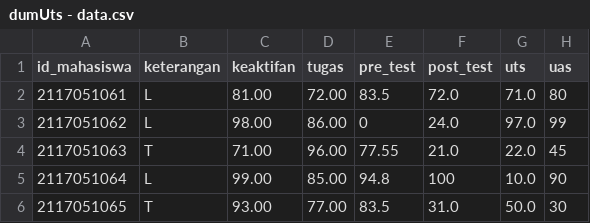
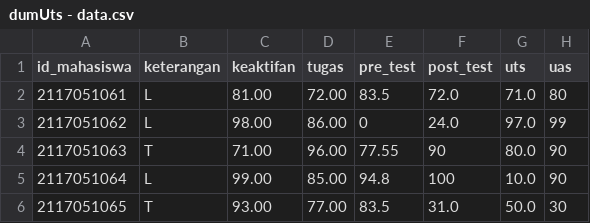
Before and after one commit to wihasnakerang/data, a CSV file: dumUts - data.csv, drawn as a sheet.

Commit message:
Update dumUts - data.csv

```diff
--- a/dumUts - data.csv
+++ b/dumUts - data.csv
@@ -3,3 +3,3 @@ id_mahasiswa,keterangan,keaktifan,tugas,pre_test,post_test,uts,uas
 2117051062,L,98.00,86.00,0,24.0,97.0,99
-2117051063,T,71.00,96.00,77.55,21.0,22.0,45
+2117051063,T,71.00,96.00,77.55,90,80.0,90
 2117051064,L,99.00,85.00,94.8,100,10.0,90
```
